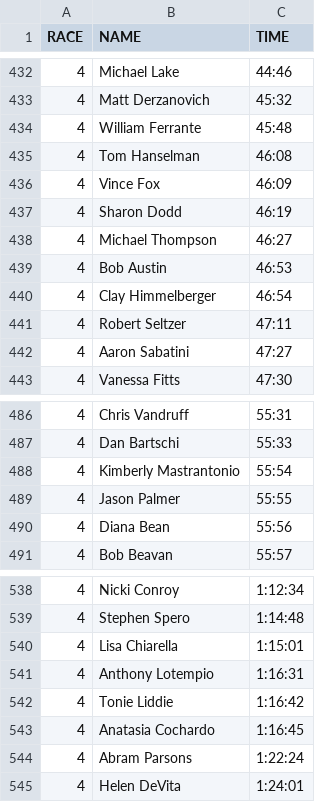
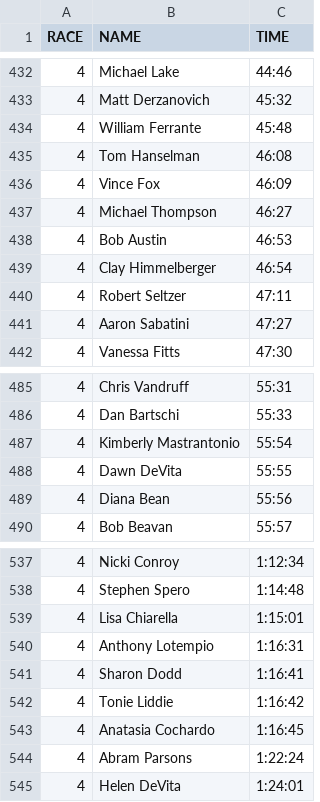
Before and after one commit to anoved/runslope, a CSV file: csv/freeze.csv, drawn as a sheet; only a part is shown, gaps mark what is left out.

Commit message:
Result corrections posted 1/26 and 1/27 Race 4. I suspect there is an off-by-run issue with listed times, based on my own time and a few other people I thought were running together.

```diff
--- a/csv/freeze.csv
+++ b/csv/freeze.csv
@@ -436,3 +436,2 @@
 "4","Vince Fox","46:09"
-"4","Sharon Dodd","46:19"
 "4","Michael Thompson","46:27"
@@ -488,3 +487,3 @@
 "4","Kimberly Mastrantonio","55:54"
-"4","Jason Palmer","55:55"
+"4","Dawn DeVita","55:55"
 "4","Diana Bean","55:56"
@@ -541,2 +540,3 @@
 "4","Anthony Lotempio","1:16:31"
+"4","Sharon Dodd","1:16:41"
 "4","Tonie Liddie","1:16:42"
```
Also changed, not shown: 2 other files.
